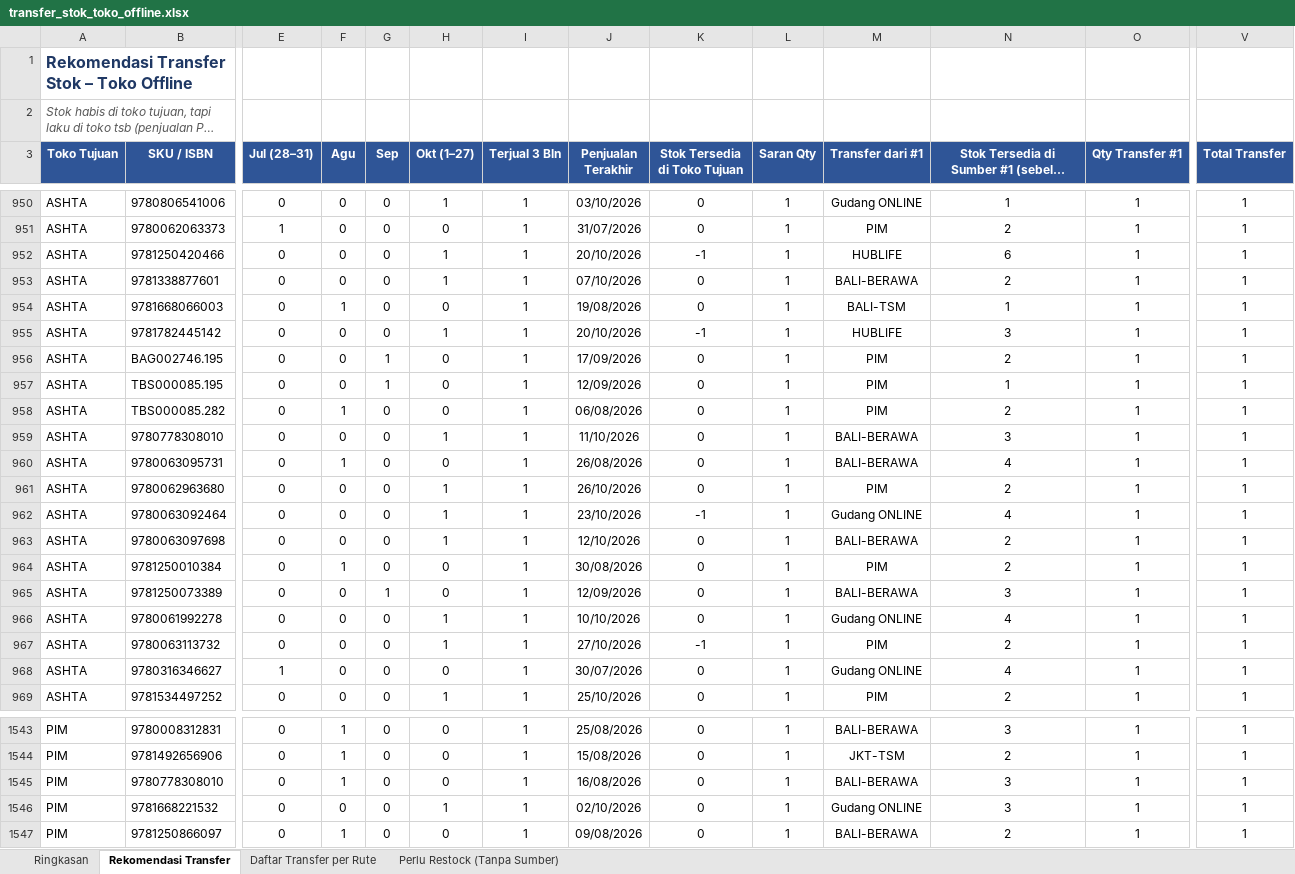
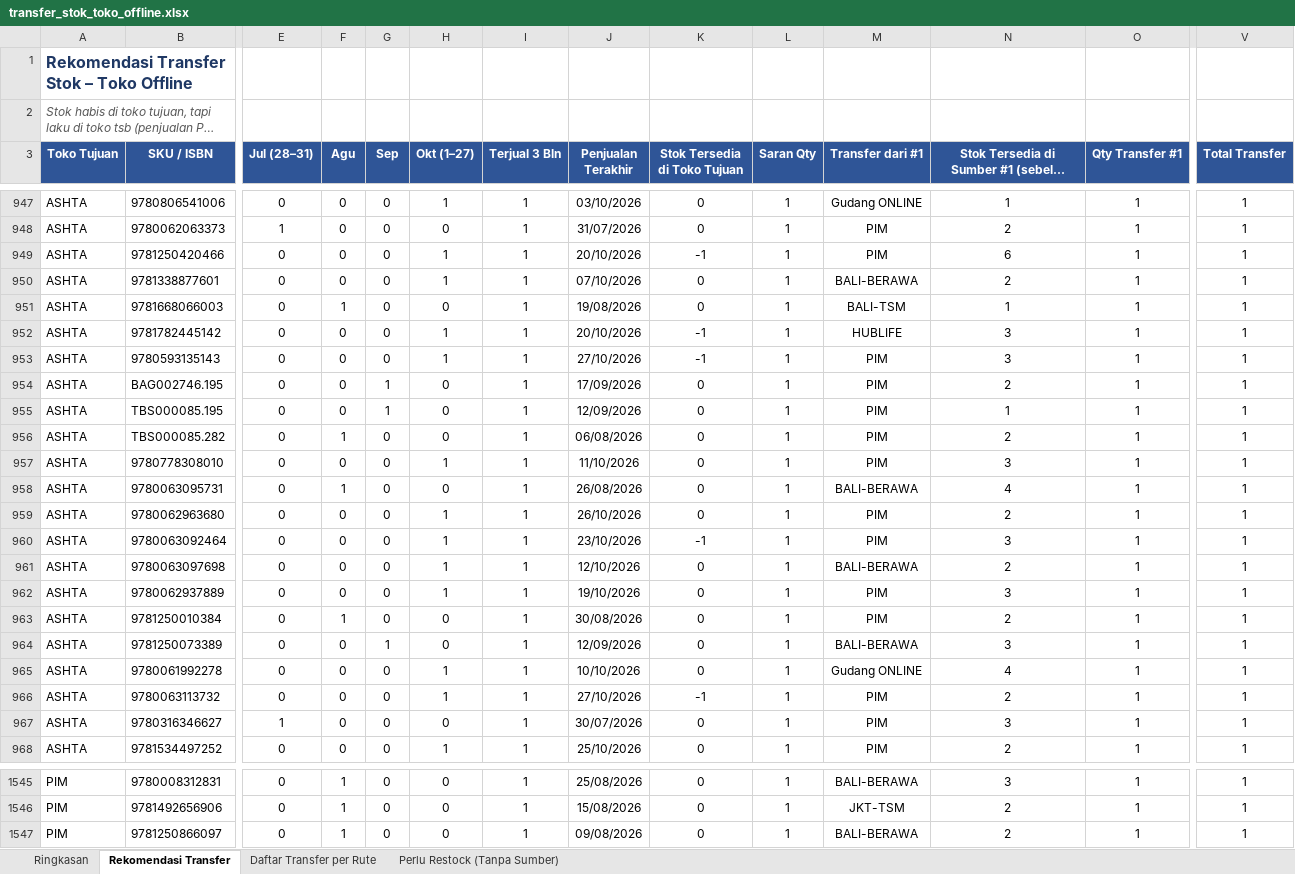
Before and after one commit to stevetsurface/sinar-starbooks-sales, an Excel workbook: data/transfer_stok_toko_offline.xlsx, sheet Rekomendasi Transfer, drawn as a sheet; only a part is shown, gaps mark what is left out; long unchanged cells end in …; values as stored, in another font and other column widths than the file's, no borders; removed rows and columns are numbered as before the commit, all else as after; rows hold the shown columns only; the diff covers the shown part only; the diff names each change by its address in the sheet, - before the commit and + after, or states it on an @@ line.

```diff
--- a/data/transfer_stok_toko_offline.xlsx (sheet Rekomendasi Transfer)
+++ b/data/transfer_stok_toko_offline.xlsx (sheet Rekomendasi Transfer)
-M949 (Transfer dari #1): HUBLIFE
+M949 (Transfer dari #1): PIM
+row 953: ASHTA | 9780593135143 | 0 | 0 | 0 | 1 | 1 | 27/10/2026 | -1 | 1 | PIM | 3 | 1 | 1
-M957 (Transfer dari #1): BALI-BERAWA
+M957 (Transfer dari #1): PIM
-M960 (Transfer dari #1): Gudang ONLINE
+M960 (Transfer dari #1): PIM
-N960: 4
+N960: 3
+row 962: ASHTA | 9780062937889 | 0 | 0 | 0 | 1 | 1 | 19/10/2026 | 0 | 1 | PIM | 3 | 1 | 1
-M967 (Transfer dari #1): Gudang ONLINE
+M967 (Transfer dari #1): PIM
-N967: 4
+N967: 3
-row 1545: PIM | 9780778308010 | 0 | 1 | 0 | 0 | 1 | 16/08/2026 | 0 | 1 | BALI-BERAWA | 3 | 1 | 1
-row 1546: PIM | 9781668221532 | 0 | 0 | 0 | 1 | 1 | 02/10/2026 | 0 | 1 | Gudang ONLINE | 3 | 1 | 1
```
Also changed, not shown: 15 added rows, 15 removed rows, 60 edited cells and cell formats elsewhere in this sheet, sheet Daftar Transfer per Rute, sheet Ringkasan, sheet Perlu Restock (Tanpa Sumber), 33 other files.
